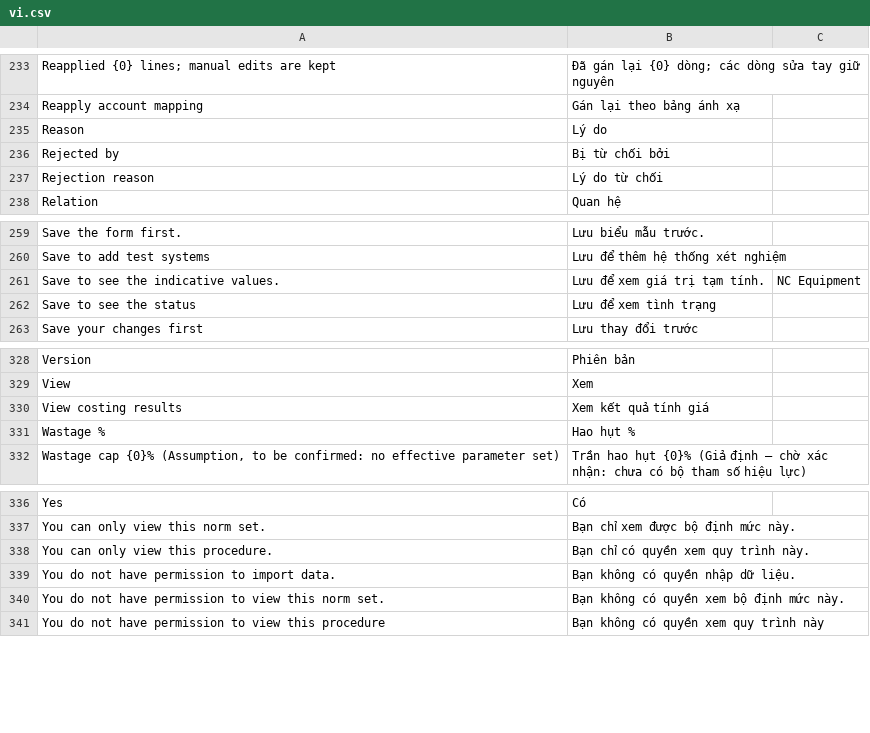
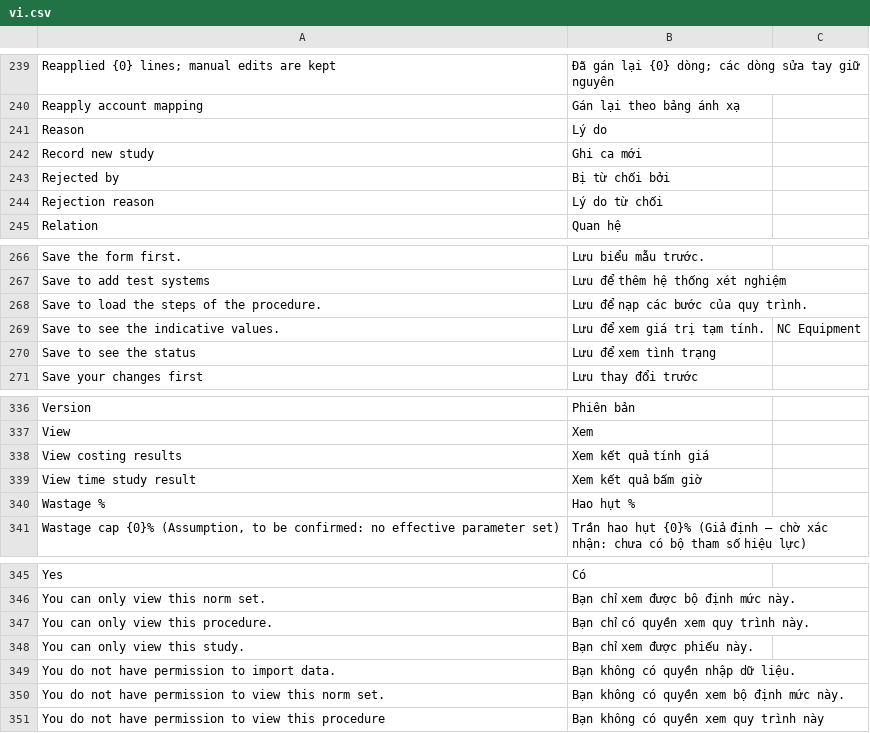
Before and after one commit to tiendj28-dotcom/normcore, a CSV file: normcore/translations/vi.csv, drawn as a sheet; only a part is shown, gaps mark what is left out; the diff covers the shown part only; the diff names each change by its address in the sheet, - before the commit and + after, or states it on an @@ line.

```diff
--- a/normcore/translations/vi.csv
+++ b/normcore/translations/vi.csv
+row 242: Record new study | Ghi ca mới
+row 268: Save to load the steps of the procedure. | Lưu để nạp các bước của quy trình.
+row 339: View time study result | Xem kết quả bấm giờ
+row 348: You can only view this study. | Bạn chỉ xem được phiếu này.
```
Also changed, not shown: 6 added rows elsewhere in this file, 5 other files.
